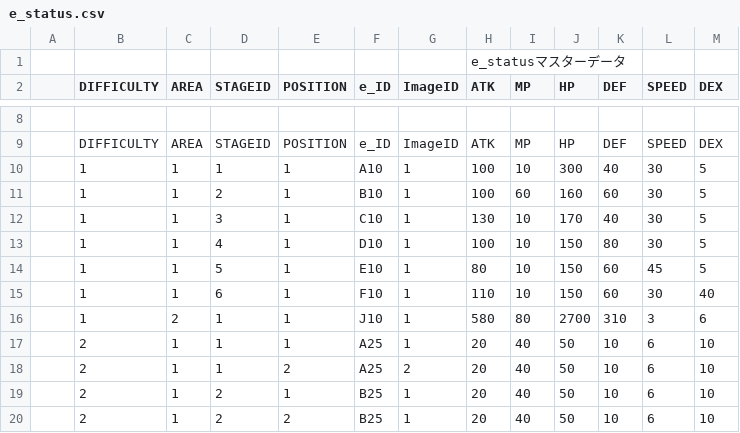
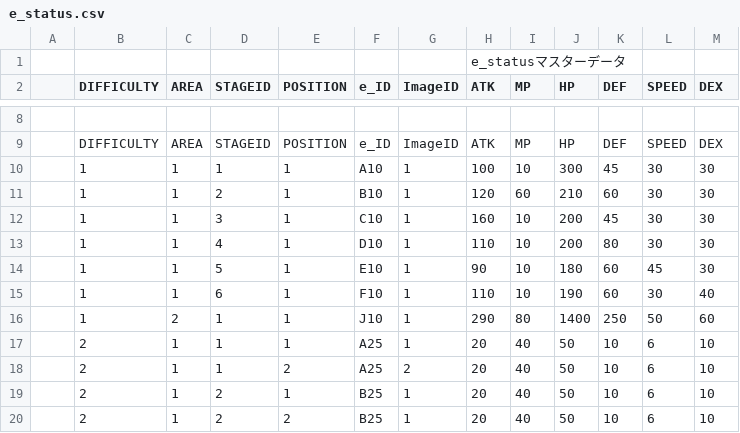
Before and after one commit to sca-nakano-22cge0017/SocialGameTeam, a CSV file: Assets/Nakano/Master/e_status.csv, drawn as a sheet; only a part is shown, gaps mark what is left out; the diff names each change by its address in the sheet, - before the commit and + after, or states it on an @@ line.

```diff
--- a/Assets/Nakano/Master/e_status.csv
+++ b/Assets/Nakano/Master/e_status.csv
-K10 (DEF): 40
+K10 (DEF): 45
-M10:M14 (DEX): 5
+M10:M14 (DEX): 30
-H11 (ATK): 100
+H11 (ATK): 120
-J11 (HP): 160
+J11 (HP): 210
-H12 (ATK): 130
+H12 (ATK): 160
-J12 (HP): 170
+J12 (HP): 200
-K12 (DEF): 40
+K12 (DEF): 45
-H13 (ATK): 100
+H13 (ATK): 110
-J13 (HP): 150
+J13 (HP): 200
-H14 (ATK): 80
+H14 (ATK): 90
-J14 (HP): 150
+J14 (HP): 180
-J15 (HP): 150
+J15 (HP): 190
-H16 (ATK): 580
+H16 (ATK): 290
-J16 (HP): 2700
+J16 (HP): 1400
-K16 (DEF): 310
+K16 (DEF): 250
-L16 (SPEED): 3
+L16 (SPEED): 50
-M16 (DEX): 6
+M16 (DEX): 60
```
Also changed, not shown: Assets/Nakano/Master/drop.csv, Assets/Nakano/Master/e_attackpattern.csv, 2 other files.
